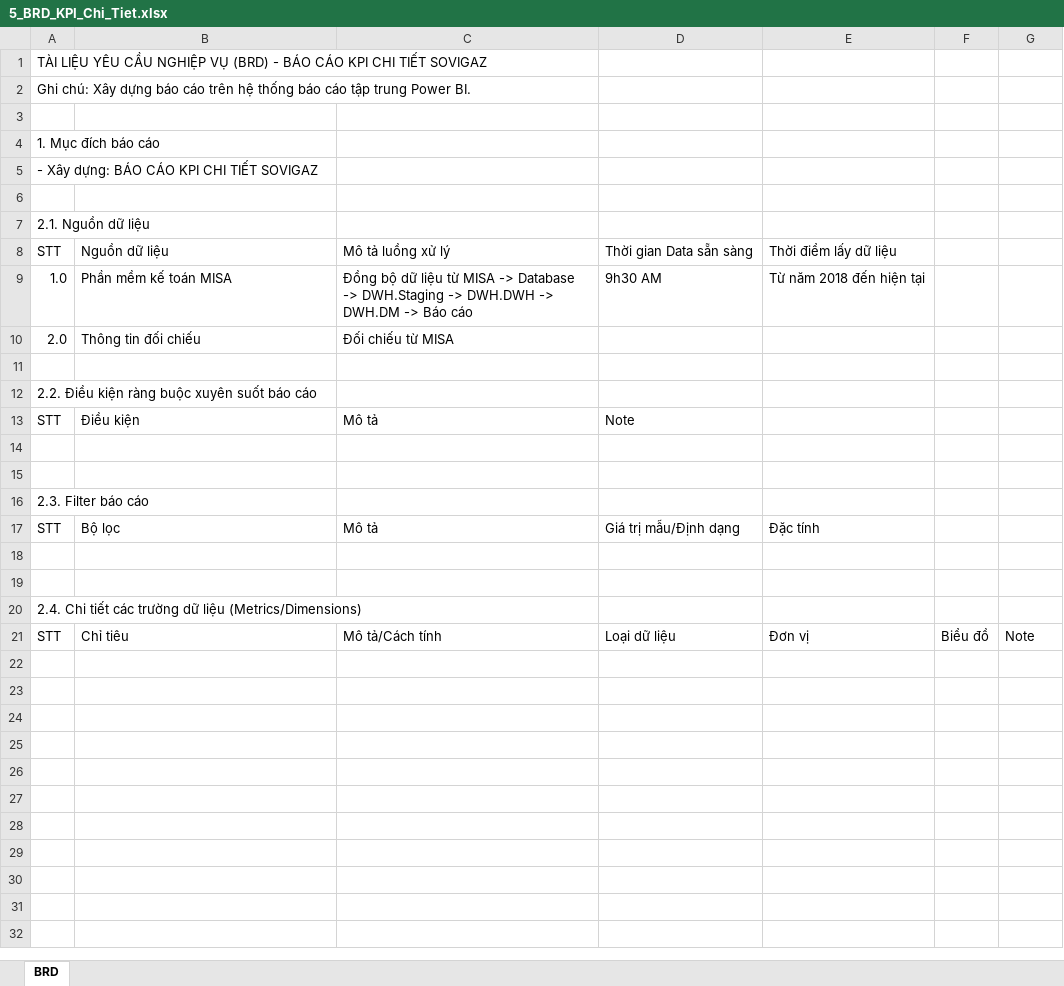
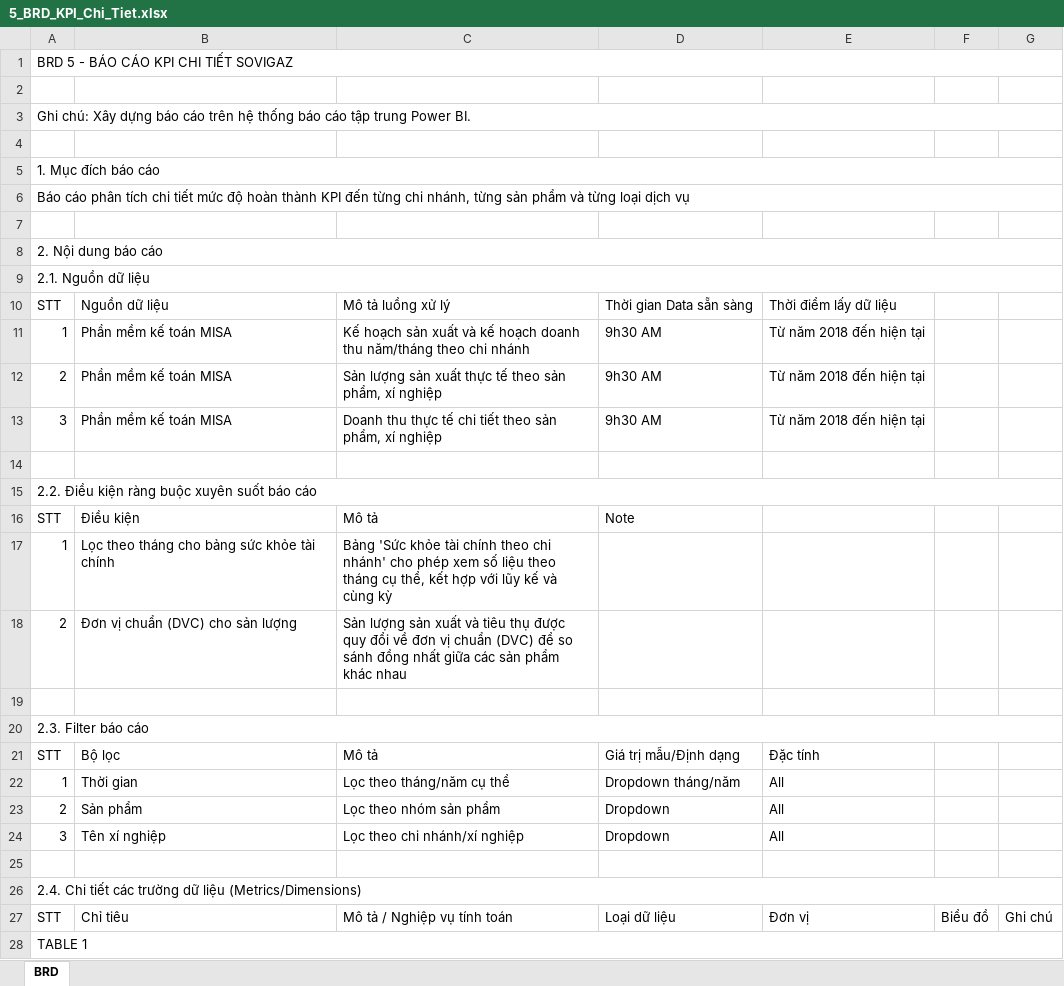
Before and after one commit to huudang-de/Sovigaz, an Excel workbook: 2. Tài liệu phân tích và thiết kế/02. BRD & Template/BRD_Excel/5_BRD_KPI_Chi_Tiet.xlsx, sheet BRD, drawn as a sheet; only a part is shown; values as stored, in another font and other column widths than the file's, no cell formats; removed rows and columns are numbered as before the commit, all else as after; the diff covers the shown part only; the diff names each change by its address in the sheet, - before the commit and + after, or states it on an @@ line.

```diff
--- a/2. Tài liệu phân tích và thiết kế/02. BRD & Template/BRD_Excel/5_BRD_KPI_Chi_Tiet.xlsx (sheet BRD)
+++ b/2. Tài liệu phân tích và thiết kế/02. BRD & Template/BRD_Excel/5_BRD_KPI_Chi_Tiet.xlsx (sheet BRD)
-A1: TÀI LIỆU YÊU CẦU NGHIỆP VỤ (BRD) - BÁO…
+A1: BRD 5 - BÁO…
+A1:G1 merged
+row 2: (empty)
+A3:G3 merged
+A5:G5 merged
-A6: - Xây dựng: BÁO CÁO KPI CHI TIẾT SOVIGAZ
+A6: Báo cáo phân tích chi tiết mức độ hoàn thành KPI đến từng chi nhánh, từng sản phẩm và từng loại dịch vụ
+A6:G6 merged
+row 8: 2. Nội dung báo cáo
+A9:G9 merged
+row 11: 1 | Phần mềm kế toán MISA | Kế hoạch sản xuất và kế hoạch doanh thu năm/tháng theo chi nhánh | 9h30 AM | Từ năm 2018 đến hiện tại
-A12: 1.0
+A12: 2
-C12: Đồng bộ dữ liệu từ MISA -> Database -> DWH.Staging -> DWH.DWH -> DWH.DM -> Báo cáo
+C12: Sản lượng sản xuất thực tế theo sản phẩm, xí nghiệp
-row 10: 2.0 | Thông tin đối chiếu | Đối chiếu từ MISA
+row 13: 3 | Phần mềm kế toán MISA | Doanh thu thực tế chi tiết theo sản phẩm, xí nghiệp | 9h30 AM | Từ năm 2018 đến hiện tại
+A15:G15 merged
-row 17: (empty)
+row 17: 1 | Lọc theo tháng cho bảng sức khỏe tài chính | Bảng 'Sức khỏe tài chính theo chi nhánh' cho phép xem số liệu theo tháng cụ thể, kết hợp với lũy kế và cùng kỳ
+row 18: 2 | Đơn vị chuẩn (DVC) cho sản lượng | Sản lượng sản xuất và tiêu thụ được quy đổi về đơn vị chuẩn (DVC) để so sánh đồng nhất giữa các sản phẩm khác nhau
+A20:G20 merged
-row 22: (empty)
+row 22: 1 | Thời gian | Lọc theo tháng/năm cụ thể | Dropdown tháng/năm | All
+row 23: 2 | Sản phẩm | Lọc theo nhóm sản phẩm | Dropdown | All
+row 24: 3 | Tên xí nghiệp | Lọc theo chi nhánh/xí nghiệp | Dropdown | All
+A26:G26 merged
-C27: Mô tả/Cách tính
+C27: Mô tả / Nghiệp vụ tính toán
-G27: Note
+G27: Ghi chú
+row 28: TABLE 1
```
Also changed, not shown: 9 added rows elsewhere in this sheet, cell formats, 2. Tài liệu phân tích và thiết kế/02. BRD & Template/BRD_Excel/1_BRD_Doanh_Thu_Cong_Ty.xlsx, 2. Tài liệu phân tích và thiết kế/02. BRD & Template/BRD_Excel/2_BRD_Doanh_Thu_Chi_Tiet.xlsx, 3 other files.
